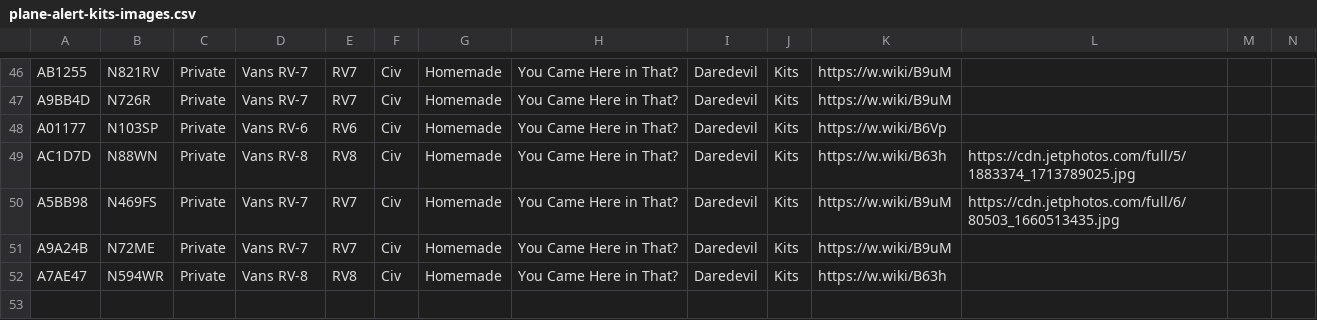
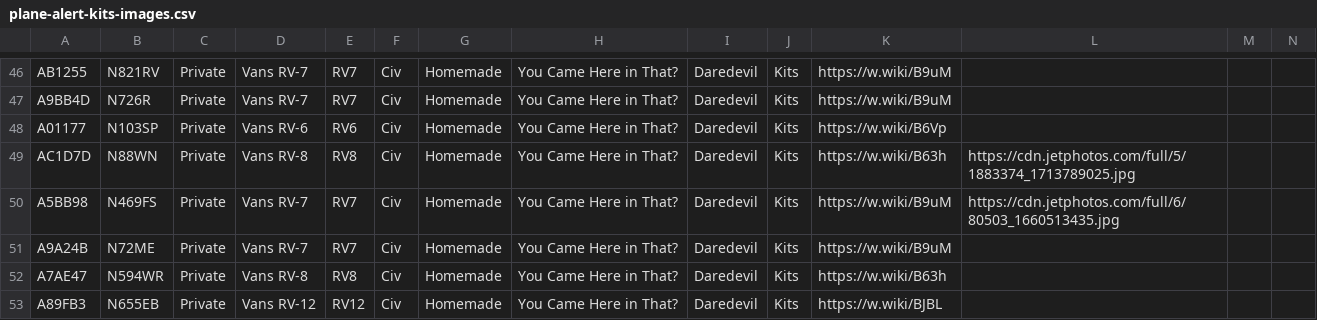
Before and after one commit to lingawakad/plane-alert-kits, a CSV file: plane-alert-kits-images.csv, drawn as a sheet; only a part is shown, gaps mark what is left out; rows hold the shown columns only; the diff names each change by its address in the sheet, - before the commit and + after, or states it on an @@ line.

Commit message:
another rv12

```diff
--- a/plane-alert-kits-images.csv
+++ b/plane-alert-kits-images.csv
+row 53: A89FB3 | N655EB | Private | Vans RV-12 | RV12 | Civ | Homemade | You Came Here in That? | Daredevil | Kits | https://w.wiki/BJBL
```
